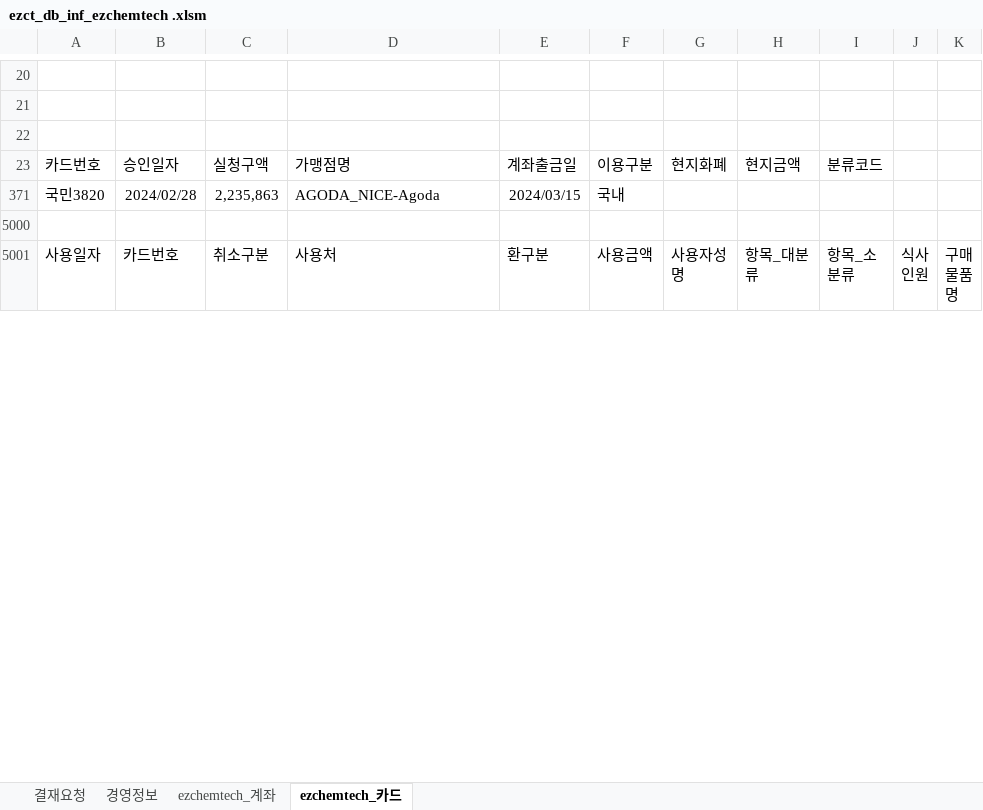
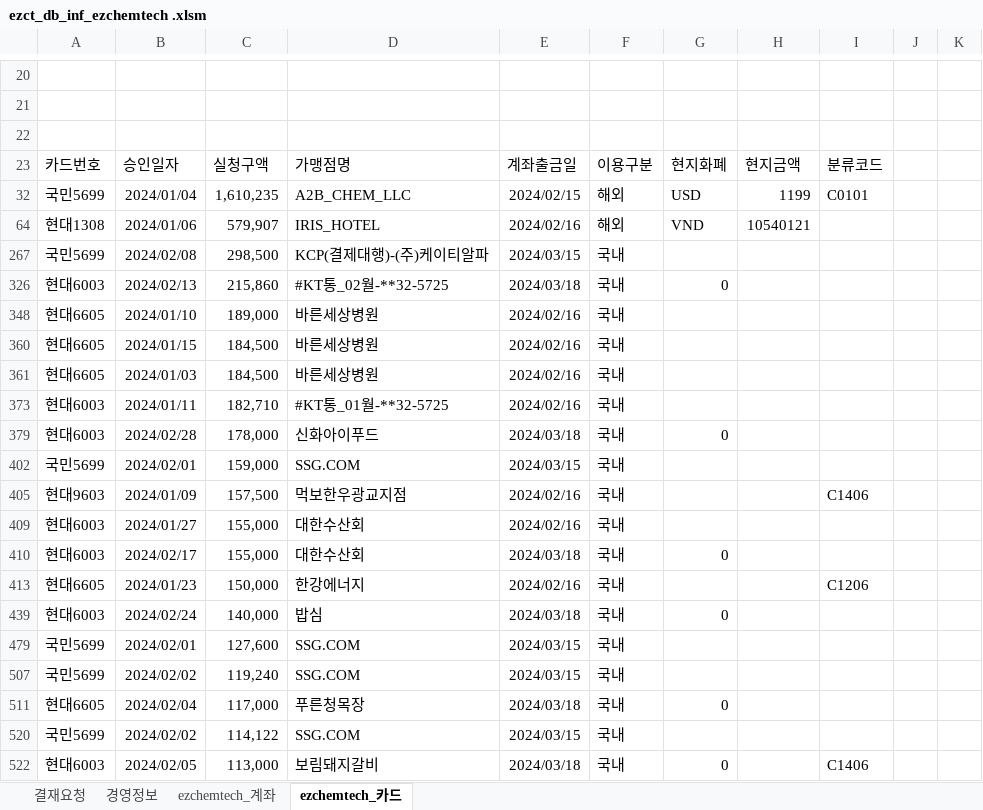
Before and after one commit to starshorse/20200228start, an Excel workbook: xls_node/E01/ezct_db_inf_ezchemtech .xlsm, sheet ezchemtech_카드, drawn as a sheet; only a part is shown, gaps mark what is left out; the shorter side is filled out with more unchanged rows; values as stored, in another font and other column widths than the file's, no borders; charts and pictures and table styles not drawn; removed rows and columns are numbered as before the commit, all else as after; the diff covers the shown part only; the diff names each change by its address in the sheet, - before the commit and + after, or states it on an @@ line.

```diff
--- a/xls_node/E01/ezct_db_inf_ezchemtech .xlsm (sheet ezchemtech_카드)
+++ b/xls_node/E01/ezct_db_inf_ezchemtech .xlsm (sheet ezchemtech_카드)
-row 371: 국민3820 | 2024/02/28 | 2,235,863 | AGODA_NICE-Agoda | 2024/03/15 | 국내
+row 32: 국민5699 | 2024/01/04 | 1,610,235 | A2B_CHEM_LLC | 2024/02/15 | 해외 | USD | 1199 | C0101
+row 64: 현대1308 | 2024/01/06 | 579,907 | IRIS_HOTEL | 2024/02/16 | 해외 | VND | 10540121
+row 267: 국민5699 | 2024/02/08 | 298,500 | KCP(결제대행)-(주)케이티알파 | 2024/03/15 | 국내
+row 326: 현대6003 | 2024/02/13 | 215,860 | #KT통_02월-**32-5725 | 2024/03/18 | 국내 | 0
+row 348: 현대6605 | 2024/01/10 | 189,000 | 바른세상병원 | 2024/02/16 | 국내
+row 360: 현대6605 | 2024/01/15 | 184,500 | 바른세상병원 | 2024/02/16 | 국내
+row 361: 현대6605 | 2024/01/03 | 184,500 | 바른세상병원 | 2024/02/16 | 국내
+row 373: 현대6003 | 2024/01/11 | 182,710 | #KT통_01월-**32-5725 | 2024/02/16 | 국내
+row 379: 현대6003 | 2024/02/28 | 178,000 | 신화아이푸드 | 2024/03/18 | 국내 | 0
+row 402: 국민5699 | 2024/02/01 | 159,000 | SSG.COM | 2024/03/15 | 국내
+row 405: 현대9603 | 2024/01/09 | 157,500 | 먹보한우광교지점 | 2024/02/16 | 국내 |  |  | C1406
+row 409: 현대6003 | 2024/01/27 | 155,000 | 대한수산회 | 2024/02/16 | 국내
+row 410: 현대6003 | 2024/02/17 | 155,000 | 대한수산회 | 2024/03/18 | 국내 | 0
+row 413: 현대6605 | 2024/01/23 | 150,000 | 한강에너지 | 2024/02/16 | 국내 |  |  | C1206
+row 439: 현대6003 | 2024/02/24 | 140,000 | 밥심 | 2024/03/18 | 국내 | 0
+row 479: 국민5699 | 2024/02/01 | 127,600 | SSG.COM | 2024/03/15 | 국내
+row 507: 국민5699 | 2024/02/02 | 119,240 | SSG.COM | 2024/03/15 | 국내
+row 511: 현대6605 | 2024/02/04 | 117,000 | 푸른청목장 | 2024/03/18 | 국내 | 0
+row 520: 국민5699 | 2024/02/02 | 114,122 | SSG.COM | 2024/03/15 | 국내
+row 522: 현대6003 | 2024/02/05 | 113,000 | 보림돼지갈비 | 2024/03/18 | 국내 | 0 |  | C1406
```
Also changed, not shown: 15 added rows, 18 removed rows and 4 edited cells elsewhere in this sheet, sheet ezchemtech_계좌, sheet 경영정보, hidden cells, 8 other files.
